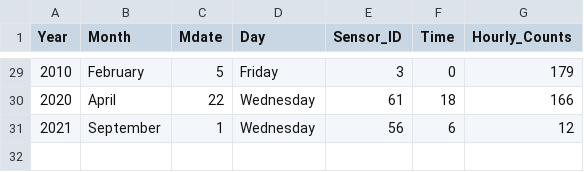
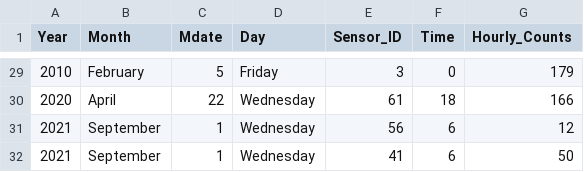
Before and after one commit to MatiasMutz/TP-FINAL-PI, a CSV file: readings.csv, drawn as a sheet; only a part is shown, gaps mark what is left out; the diff names each change by its address in the sheet, - before the commit and + after, or states it on an @@ line.

```diff
--- a/readings.csv
+++ b/readings.csv
+row 32: 2021 | September | 1 | Wednesday | 41 | 6 | 50
```
Also changed, not shown: 2 other files.
